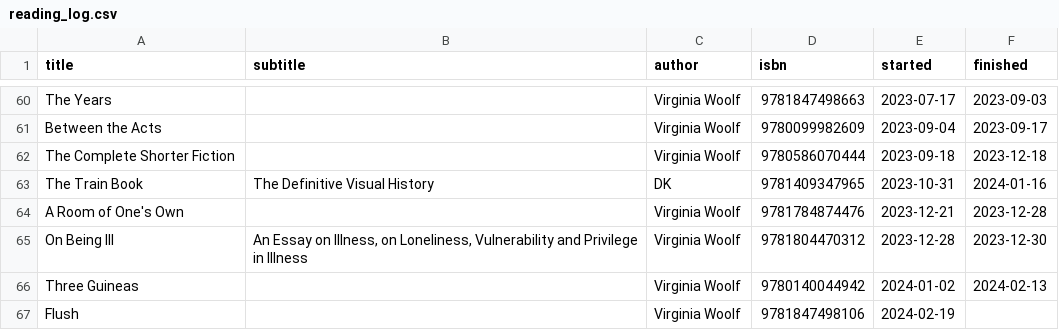
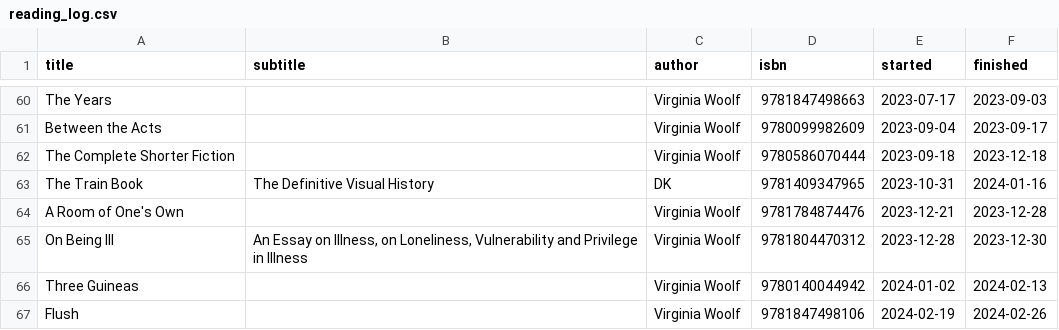
Before and after one commit to rafaelalvessa/reading-log, a CSV file: reading_log.csv, drawn as a sheet; only a part is shown, gaps mark what is left out.

Commit message:
Update Flush to read

```diff
--- a/reading_log.csv
+++ b/reading_log.csv
@@ -66,2 +66,2 @@ On Being Ill,"An Essay on Illness, on Loneliness, Vulnerability and Privilege in
 Three Guineas,,Virginia Woolf,9780140044942,2024-01-02,2024-02-13
-Flush,,Virginia Woolf,9781847498106,2024-02-19,
+Flush,,Virginia Woolf,9781847498106,2024-02-19,2024-02-26
```
